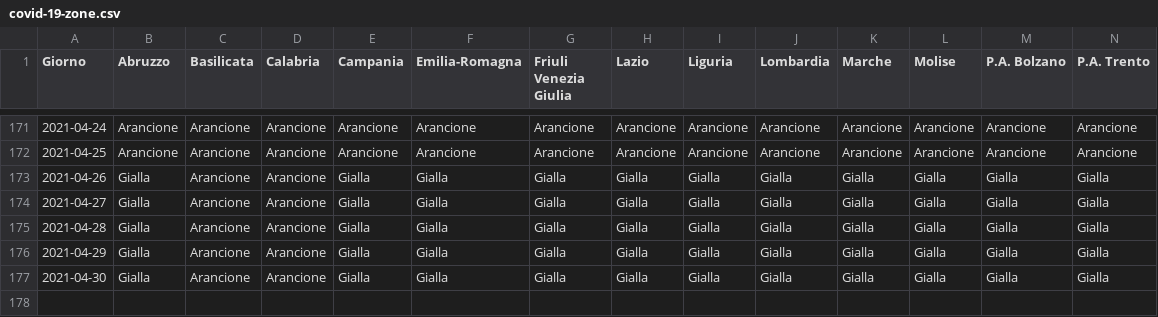
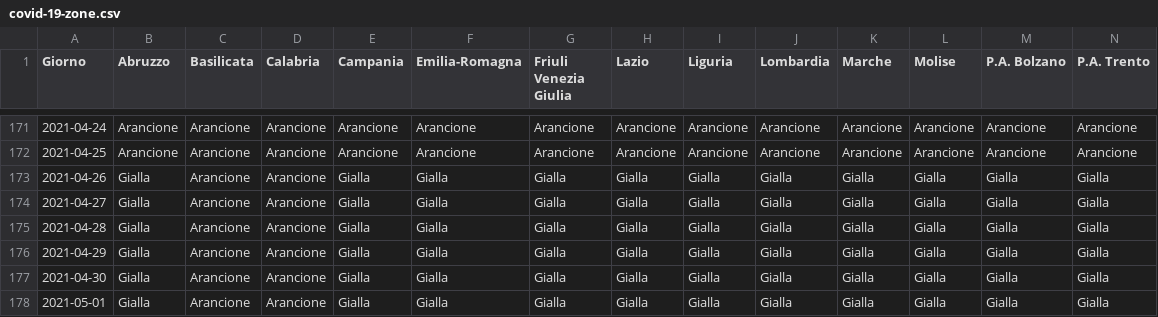
Before and after one commit to tsiotas/covid-19-zone, a CSV file: covid-19-zone.csv, drawn as a sheet; only a part is shown, gaps mark what is left out; rows hold the shown columns only; the diff names each change by its address in the sheet, - before the commit and + after, or states it on an @@ line.

```diff
--- a/covid-19-zone.csv
+++ b/covid-19-zone.csv
+row 178: 2021-05-01 | Gialla | Arancione | Arancione | Gialla | Gialla | Gialla | Gialla | Gialla | Gialla | Gialla | Gialla | Gialla | Gialla
```
Also changed, not shown: 2 other files.
